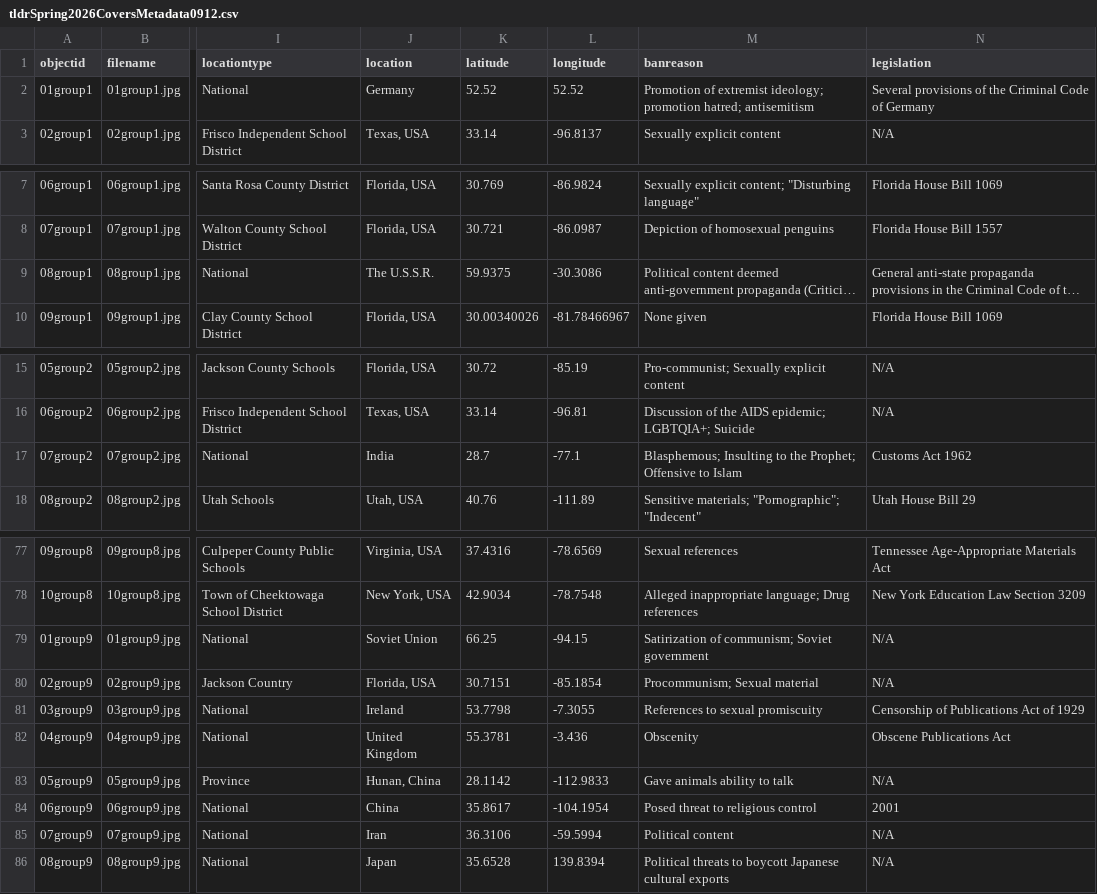
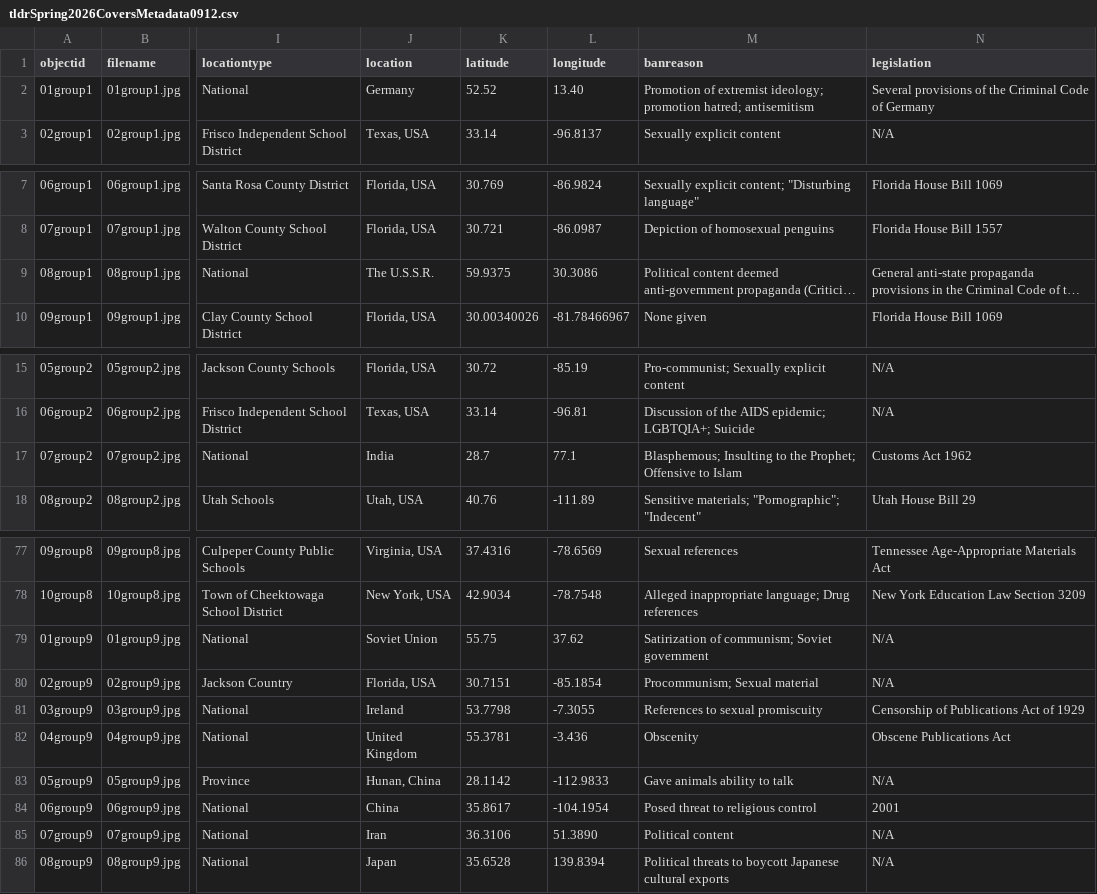
Before and after one commit to terrainsvagues/TLDRSpring2026, a CSV file: _data/tldrSpring2026CoversMetadata0912.csv, drawn as a sheet; only a part is shown, gaps mark what is left out; long unchanged cells end in …; the diff names each change by its address in the sheet, - before the commit and + after, or states it on an @@ line.

Commit message:
Update tldrSpring2026CoversMetadata0912.csv
More fixing lat and long

```diff
--- a/_data/tldrSpring2026CoversMetadata0912.csv
+++ b/_data/tldrSpring2026CoversMetadata0912.csv
-L2 (longitude): 52.52
+L2 (longitude): 13.40
-L9 (longitude): -30.3086
+L9 (longitude): 30.3086
-L17 (longitude): -77.1
+L17 (longitude): 77.1
-K79 (latitude): 66.25
+K79 (latitude): 55.75
-L79 (longitude): -94.15
+L79 (longitude): 37.62
-L85 (longitude): -59.5994
+L85 (longitude): 51.3890
```
